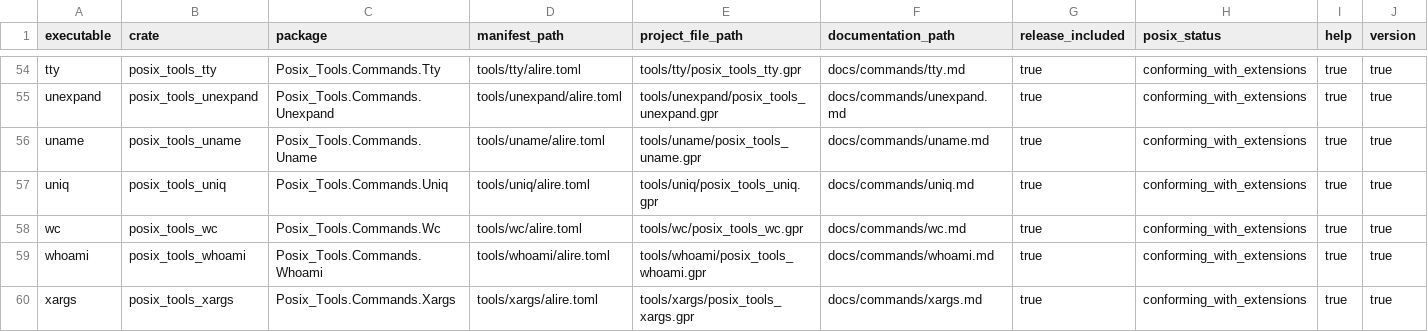
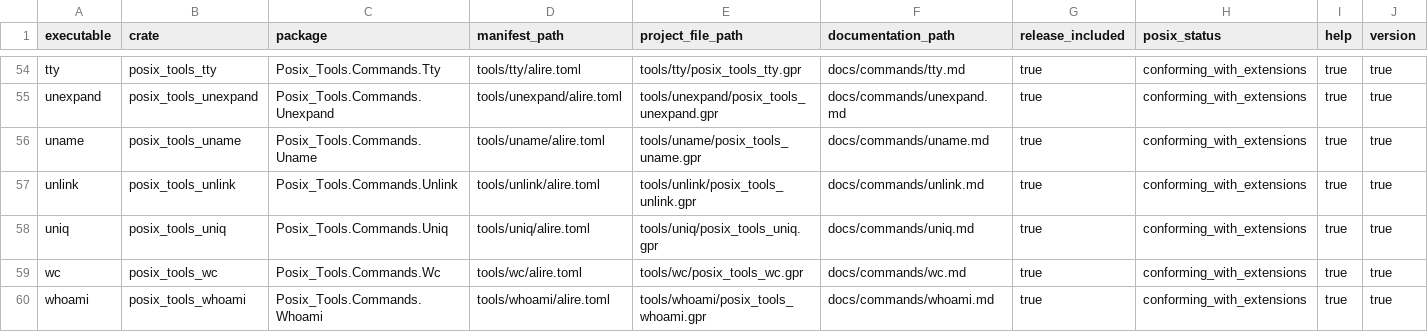
Before and after one commit to bracke/posix_tools, a CSV file: generated/command_inventory.csv, drawn as a sheet; only a part is shown, gaps mark what is left out; the shorter side is filled out with more unchanged rows; rows hold the shown columns only; the diff names each change by its address in the sheet, - before the commit and + after, or states it on an @@ line.

```diff
--- a/generated/command_inventory.csv
+++ b/generated/command_inventory.csv
+row 57: unlink | posix_tools_unlink | Posix_Tools.Commands.Unlink | tools/unlink/alire.toml | tools/unlink/posix_tools_unlink.gpr | docs/commands/unlink.md | true | conforming_with_extensions | true | true
```
Also changed, not shown: generated/requirements.csv, 21 other files.
